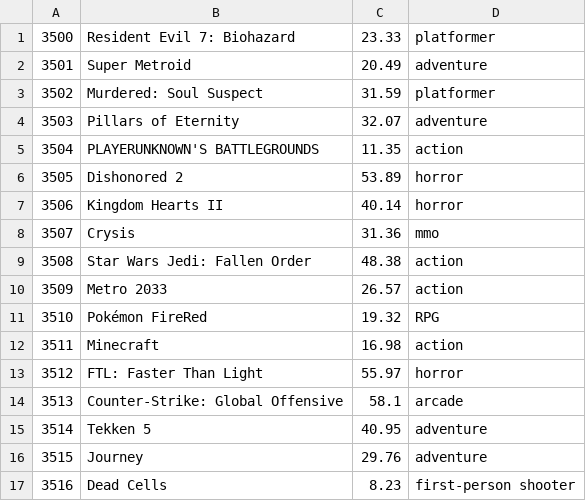
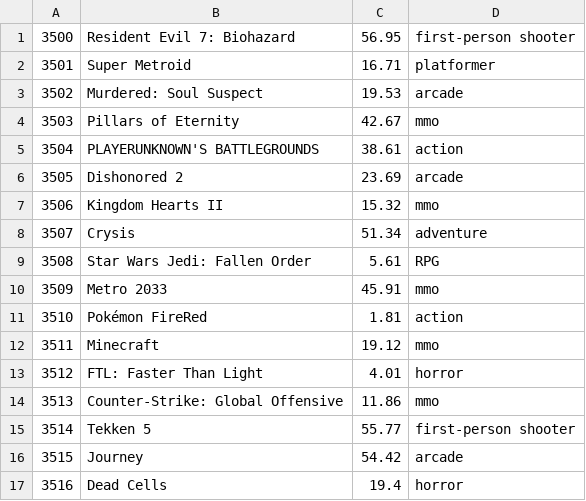
Before and after one commit to Williampsp1/DMS_Project, a TSV file: data/game_out.tsv, drawn as a sheet; only a part is shown; the diff covers the shown part only.

```diff
--- a/data/game_out.tsv
+++ b/data/game_out.tsv
@@ -1,17 +1,17 @@
-3500	Resident Evil 7: Biohazard	23.33	platformer
-3501	Super Metroid	20.49	adventure
-3502	Murdered: Soul Suspect	31.59	platformer
-3503	Pillars of Eternity	32.07	adventure
-3504	PLAYERUNKNOWN'S BATTLEGROUNDS	11.35	action
-3505	Dishonored 2	53.89	horror
-3506	Kingdom Hearts II	40.14	horror
-3507	Crysis	31.36	mmo
-3508	Star Wars Jedi: Fallen Order	48.38	action
-3509	Metro 2033	26.57	action
-3510	Pokémon FireRed	19.32	RPG
-3511	Minecraft	16.98	action
-3512	FTL: Faster Than Light	55.97	horror
-3513	Counter-Strike: Global Offensive	58.1	arcade
-3514	Tekken 5	40.95	adventure
-3515	Journey	29.76	adventure
-3516	Dead Cells	8.23	first-person shooter
+3500	Resident Evil 7: Biohazard	56.95	first-person shooter
+3501	Super Metroid	16.71	platformer
+3502	Murdered: Soul Suspect	19.53	arcade
+3503	Pillars of Eternity	42.67	mmo
+3504	PLAYERUNKNOWN'S BATTLEGROUNDS	38.61	action
+3505	Dishonored 2	23.69	arcade
+3506	Kingdom Hearts II	15.32	mmo
+3507	Crysis	51.34	adventure
+3508	Star Wars Jedi: Fallen Order	5.61	RPG
+3509	Metro 2033	45.91	mmo
+3510	Pokémon FireRed	1.81	action
+3511	Minecraft	19.12	mmo
+3512	FTL: Faster Than Light	4.01	horror
+3513	Counter-Strike: Global Offensive	11.86	mmo
+3514	Tekken 5	55.77	first-person shooter
+3515	Journey	54.42	arcade
+3516	Dead Cells	19.4	horror
```
Also changed, not shown: 157 edited cells elsewhere in this file, data/online_order.tsv, 2 other files.
